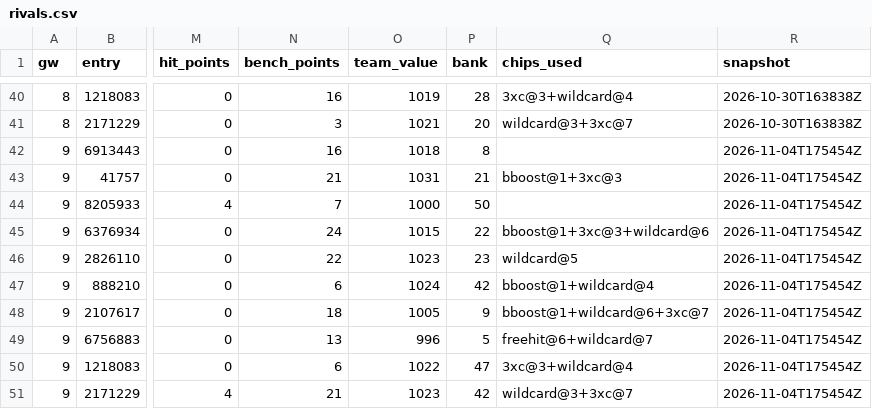
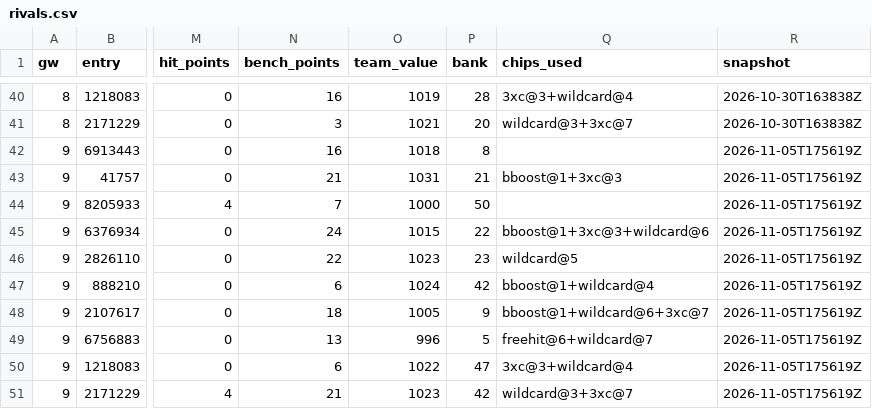
Before and after one commit to erikdekock/FPL2627, a CSV file: data/rivals.csv, drawn as a sheet; only a part is shown, gaps mark what is left out; the diff names each change by its address in the sheet, - before the commit and + after, or states it on an @@ line.

```diff
--- a/data/rivals.csv
+++ b/data/rivals.csv
-R42:R51 (snapshot): 2026-11-04T175454Z
+R42:R51 (snapshot): 2026-11-05T175619Z
```
Also changed, not shown: data/xp/xp_gw10-14.csv, 4 other files.
